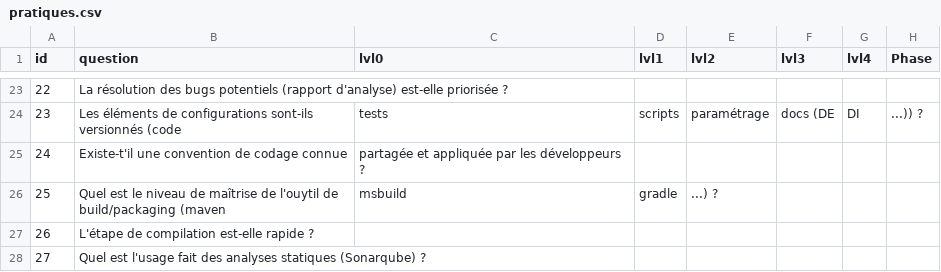
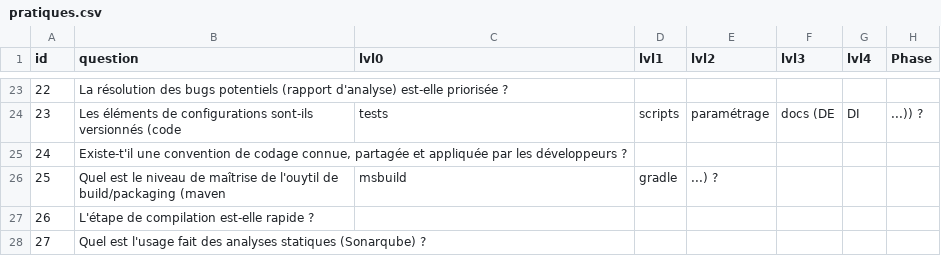
Before and after one commit to caring-coder/orgnosis, a CSV file: pratiques.csv, drawn as a sheet; only a part is shown, gaps mark what is left out; the diff names each change by its address in the sheet, - before the commit and + after, or states it on an @@ line.

Commit message:
row 24

```diff
--- a/pratiques.csv
+++ b/pratiques.csv
-B25 (question): …de codage connue
+B25 (question): …de codage connue, partagée et appliquée par les développeurs ?
-C25 (lvl0): partagée et appliquée par les développeurs ?
+C25 (lvl0): (empty)
```
